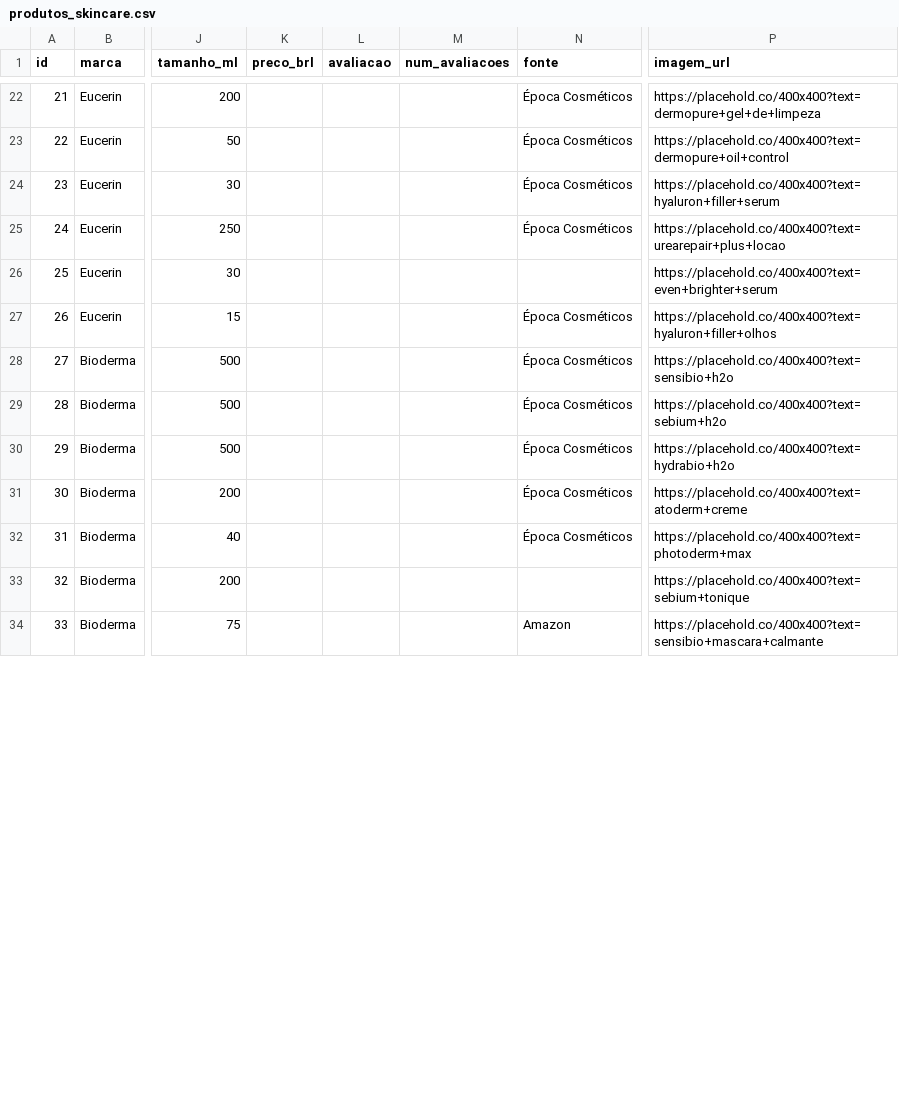
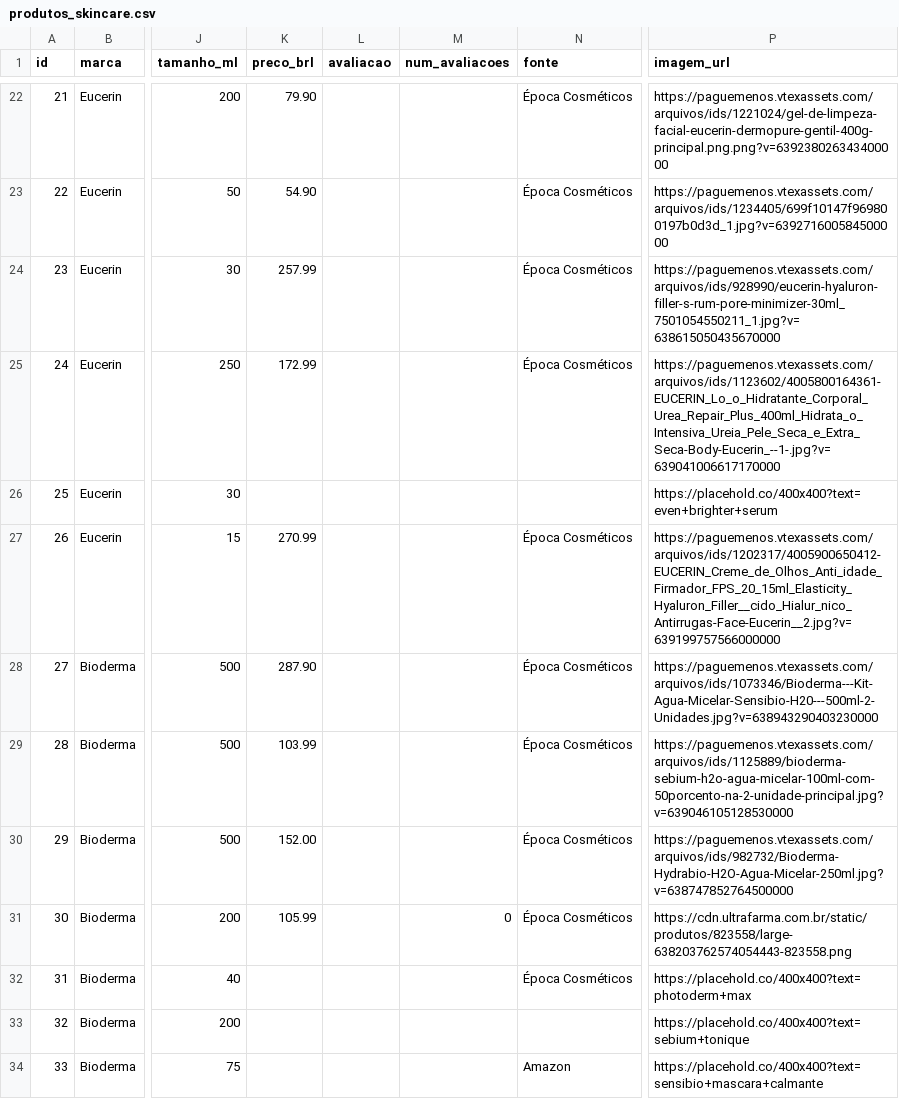
Before and after one commit to Mikissmi/IFSUL-lp-III, a CSV file: dataset/produtos_skincare.csv, drawn as a sheet; only a part is shown, gaps mark what is left out; the diff covers the shown part only; the diff names each change by its address in the sheet, - before the commit and + after, or states it on an @@ line.

```diff
--- a/dataset/produtos_skincare.csv
+++ b/dataset/produtos_skincare.csv
-K22 (preco_brl): (empty)
+K22 (preco_brl): 79.90
-P22 (imagem_url): https://placehold.co/400x400?text=dermopure+gel+de+limpeza
+P22 (imagem_url): https://paguemenos.vtexassets.com/arquivos/ids/1221024/gel-de-limpeza-facial-eucerin-dermopure-gentil-400g-principal.png.png?v=639238026343400000
-K23 (preco_brl): (empty)
+K23 (preco_brl): 54.90
-P23 (imagem_url): https://placehold.co/400x400?text=dermopure+oil+control
+P23 (imagem_url): https://paguemenos.vtexassets.com/arquivos/ids/1234405/699f10147f969800197b0d3d_1.jpg?v=639271600584500000
-K24 (preco_brl): (empty)
+K24 (preco_brl): 257.99
-P24 (imagem_url): https://placehold.co/400x400?text=hyaluron+filler+serum
+P24 (imagem_url): https://paguemenos.vtexassets.com/arquivos/ids/928990/eucerin-hyaluron-filler-s-rum-pore-minimizer-30ml_7501054550211_1.jpg?v=638615050435670000
-K25 (preco_brl): (empty)
+K25 (preco_brl): 172.99
-P25 (imagem_url): https://placehold.co/400x400?text=urearepair+plus+locao
+P25 (imagem_url): https://paguemenos.vtexassets.com/arquivos/ids/1123602/4005800164361-EUCERIN_Lo_o_Hidratante_Corporal_Urea_Repair_Plus_400ml_Hidrata_o_Intensiva_Ureia_Pele_Seca_e_Extra_Seca-Body-Eucerin_--1-.jpg?v=639041006617170000
-K27 (preco_brl): (empty)
+K27 (preco_brl): 270.99
-P27 (imagem_url): https://placehold.co/400x400?text=hyaluron+filler+olhos
+P27 (imagem_url): https://paguemenos.vtexassets.com/arquivos/ids/1202317/4005900650412-EUCERIN_Creme_de_Olhos_Anti_idade_Firmador_FPS_20_15ml_Elasticity_Hyaluron_Filler__cido_Hialur_nico_Antirrugas-Face-Eucerin__2.jpg?v=639199757566000000
-K28 (preco_brl): (empty)
+K28 (preco_brl): 287.90
-P28 (imagem_url): https://placehold.co/400x400?text=sensibio+h2o
+P28 (imagem_url): https://paguemenos.vtexassets.com/arquivos/ids/1073346/Bioderma---Kit-Agua-Micelar-Sensibio-H20---500ml-2-Unidades.jpg?v=638943290403230000
-K29 (preco_brl): (empty)
+K29 (preco_brl): 103.99
-P29 (imagem_url): https://placehold.co/400x400?text=sebium+h2o
+P29 (imagem_url): https://paguemenos.vtexassets.com/arquivos/ids/1125889/bioderma-sebium-h2o-agua-micelar-100ml-com-50porcento-na-2-unidade-principal.jpg?v=639046105128530000
-K30 (preco_brl): (empty)
+K30 (preco_brl): 152.00
-P30 (imagem_url): https://placehold.co/400x400?text=hydrabio+h2o
+P30 (imagem_url): https://paguemenos.vtexassets.com/arquivos/ids/982732/Bioderma-Hydrabio-H2O-Agua-Micelar-250ml.jpg?v=638747852764500000
-K31 (preco_brl): (empty)
+K31 (preco_brl): 105.99
-M31 (num_avaliacoes): (empty)
+M31 (num_avaliacoes): 0
-P31 (imagem_url): https://placehold.co/400x400?text=atoderm+creme
+P31 (imagem_url): https://cdn.ultrafarma.com.br/static/produtos/823558/large-638203762574054443-823558.png
```
Also changed, not shown: 94 edited cells elsewhere in this file, 1 other file.
